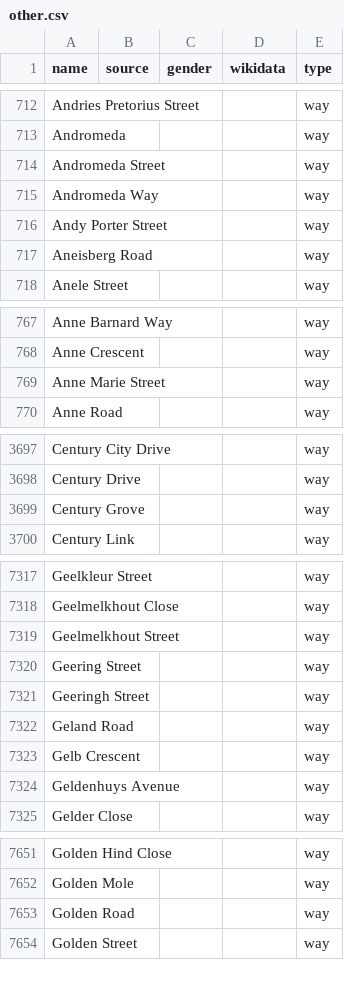
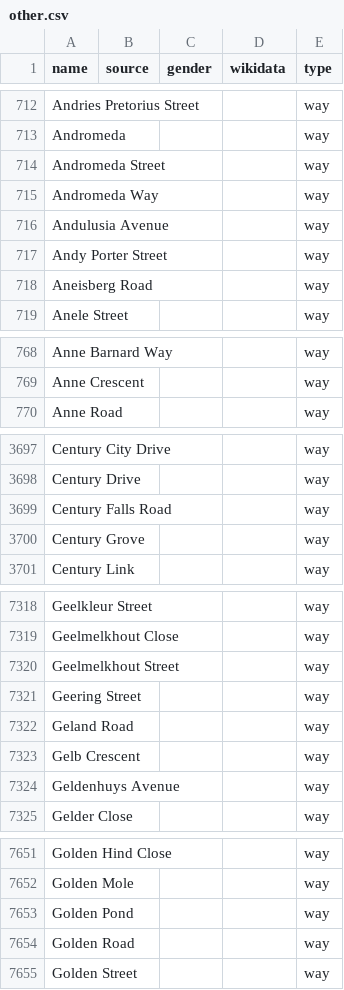
Before and after one commit to EqualStreetNames/equalstreetnames-capetown, a CSV file: data/other.csv, drawn as a sheet; only a part is shown, gaps mark what is left out; removed rows and columns are numbered as before the commit, all else as after; the diff covers the shown part only; the diff names each change by its address in the sheet, - before the commit and + after, or states it on an @@ line.

```diff
--- a/data/other.csv
+++ b/data/other.csv
+row 716: Andulusia Avenue |  |  |  | way
-row 769: Anne Marie Street |  |  |  | way
+row 3699: Century Falls Road |  |  |  | way
-row 7321: Geeringh Street |  |  |  | way
+row 7653: Golden Pond |  |  |  | way
```
Also changed, not shown: 2 added rows, 2 removed rows and 2 edited cells elsewhere in this file, 3 other files.
